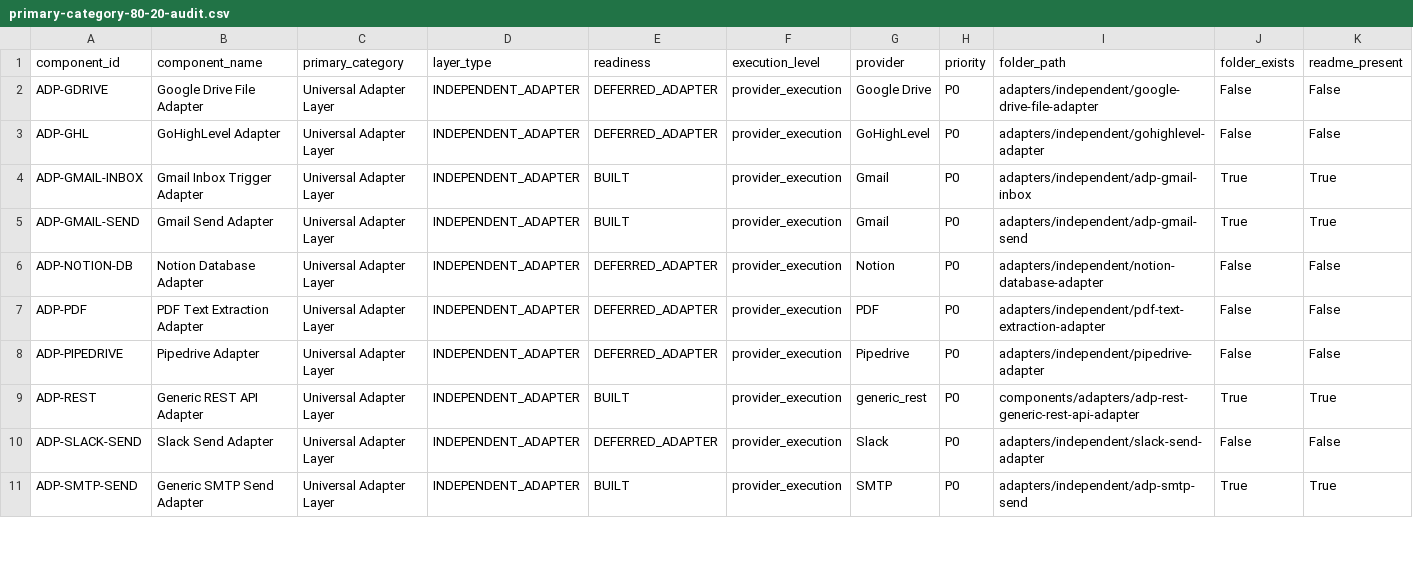
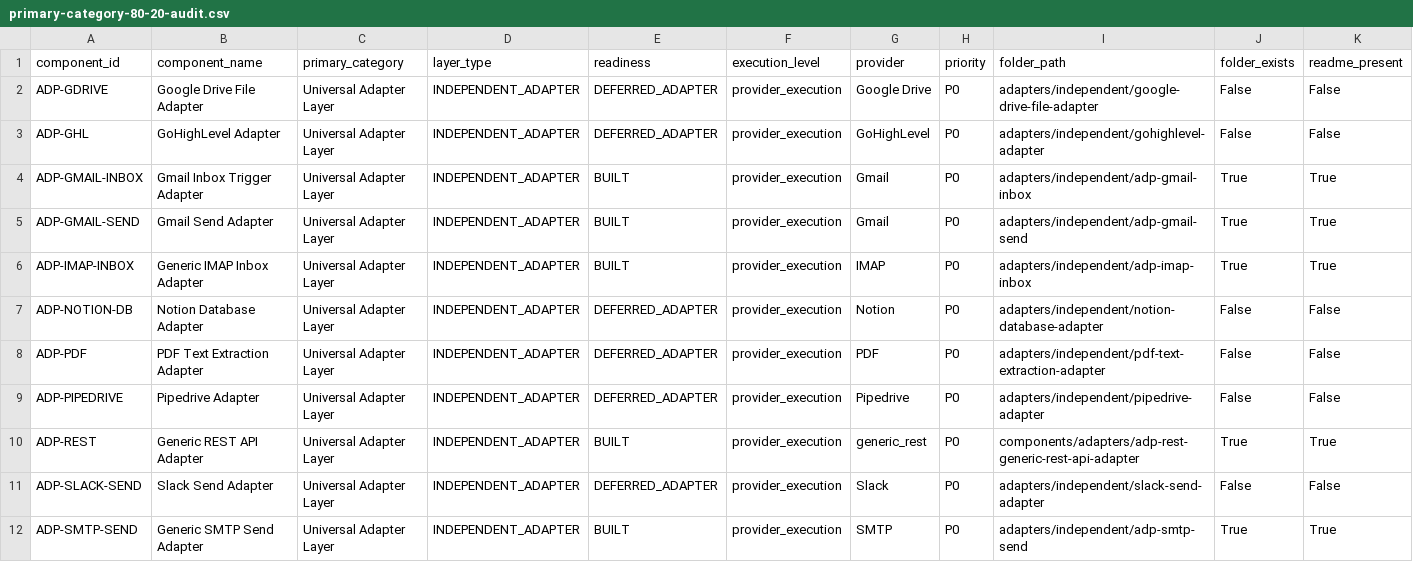
Before and after one commit to LexNovaHQ/automation-library, a CSV file: audit/reports/primary-category-80-20-audit.csv, drawn as a sheet; only a part is shown; rows hold the shown columns only; the diff names each change by its address in the sheet, - before the commit and + after, or states it on an @@ line.

Commit message:
Build ADP-IMAP-INBOX generic IMAP inbox adapter

```diff
--- a/audit/reports/primary-category-80-20-audit.csv
+++ b/audit/reports/primary-category-80-20-audit.csv
+row 6: ADP-IMAP-INBOX | Generic IMAP Inbox Adapter | Universal Adapter Layer | INDEPENDENT_ADAPTER | BUILT | provider_execution | IMAP | P0 | adapters/independent/adp-imap-inbox | True | True
```
Also changed, not shown: audit/config/category-2-adapter-family-roadmap.csv, audit/config/component-classification.csv, 18 other files.
